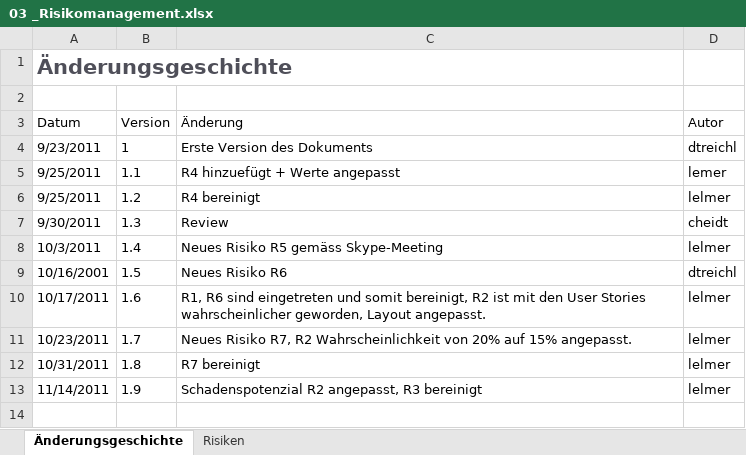
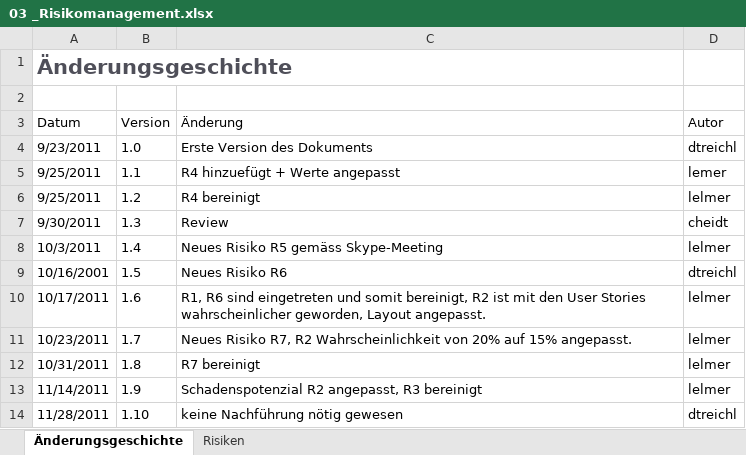
Before and after one commit to lukaselmer/student-thesis-flip, an Excel workbook: doc/03_Technischer_Bericht_Teil_2/05_Projektmanagement/03 _Risikomanagement.xlsx, sheet Änderungsgeschichte, drawn as a sheet; values as stored, in another font and other column widths than the file's, no borders; table styles not drawn; the diff names each change by its address in the sheet, - before the commit and + after, or states it on an @@ line.

Commit message:
refs #488

```diff
--- a/doc/03_Technischer_Bericht_Teil_2/05_Projektmanagement/03 _Risikomanagement.xlsx (sheet Änderungsgeschichte)
+++ b/doc/03_Technischer_Bericht_Teil_2/05_Projektmanagement/03 _Risikomanagement.xlsx (sheet Änderungsgeschichte)
-B4 (Version): 1
+B4 (Version): 1.0
+row 14: 11/28/2011 | 1.10 | keine Nachführung nötig gewesen | dtreichl
```
